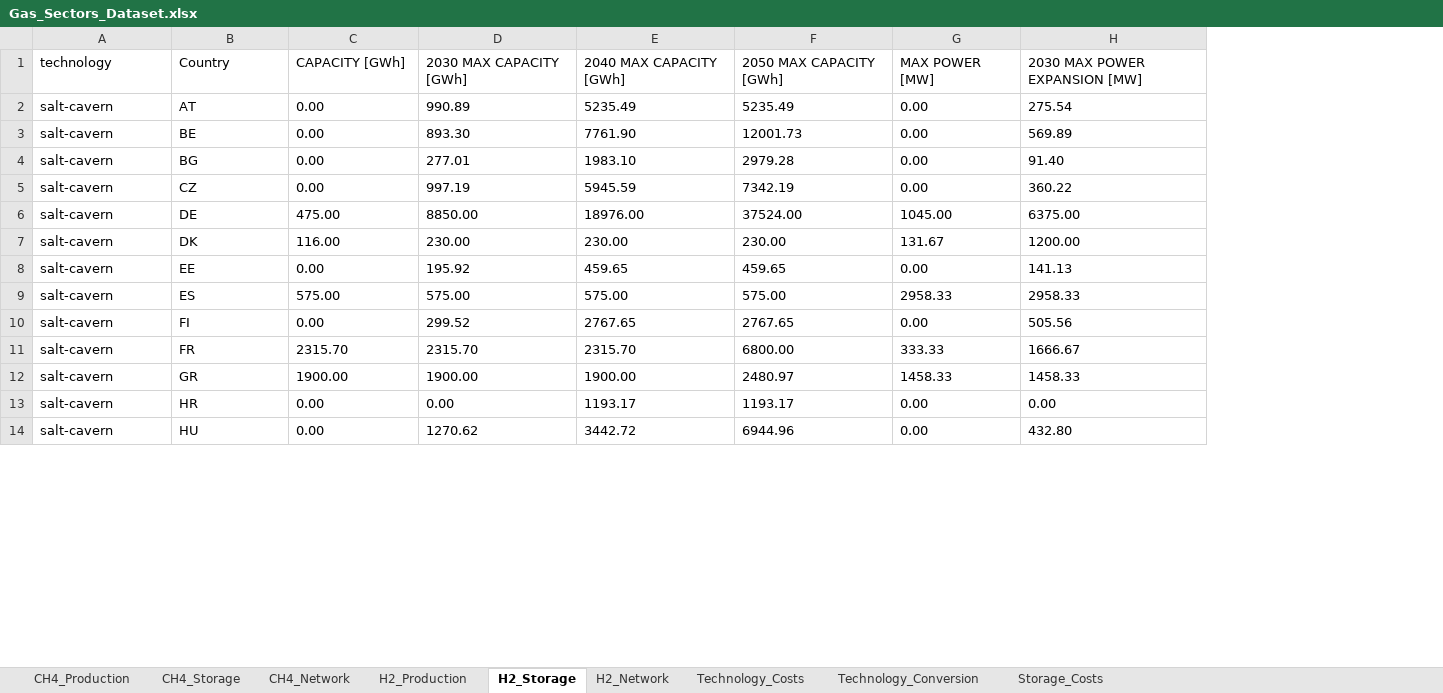
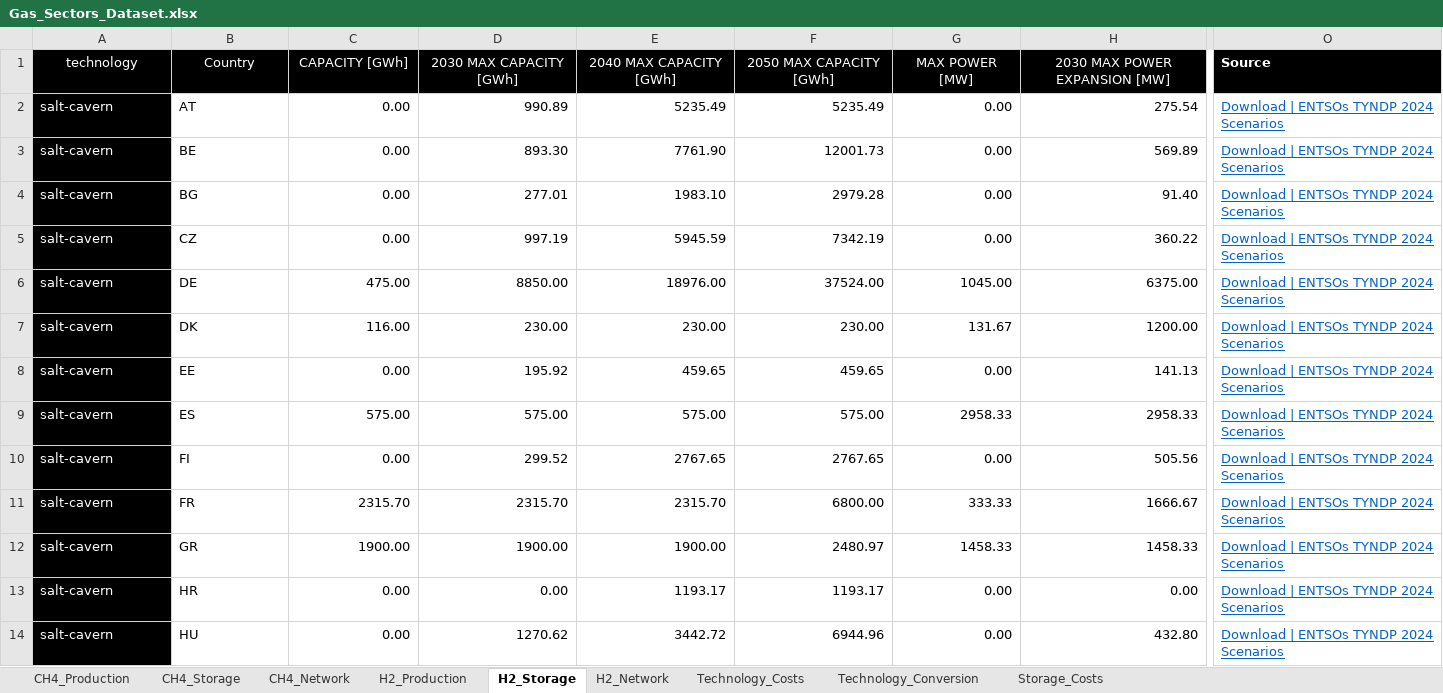
Before and after one commit to ines-tools/data-pipelines, an Excel workbook: europe/_gas/Gas_Sectors_Dataset.xlsx, sheet H2_Storage, drawn as a sheet; only a part is shown, gaps mark what is left out; values as stored, in another font and other column widths than the file's, no borders; the diff covers the shown part only; the diff names each change by its address in the sheet, - before the commit and + after, or states it on an @@ line.

```diff
--- a/europe/_gas/Gas_Sectors_Dataset.xlsx (sheet H2_Storage)
+++ b/europe/_gas/Gas_Sectors_Dataset.xlsx (sheet H2_Storage)
+column O (Source), rows 2-14: all Download | ENTSOs TYNDP 2024 Scenarios
@@ A1:H1 fill: none → #000000, text colour: black → #FFFFFF, alignment: left → center @@
@@ A2:A14 fill: none → #000000, text colour: black → #FFFFFF @@
-C2:H14 alignment: left
+C2:H14 alignment: right
```
Also changed, not shown: cell formats elsewhere in this sheet, sheet CH4_Production, sheet Technology_Conversion, sheet CH4_Storage, sheet Storage_Costs, sheet H2_Production, sheet CH4_Network, 2 more sheets, formulas that keep their value, 11 other files.
